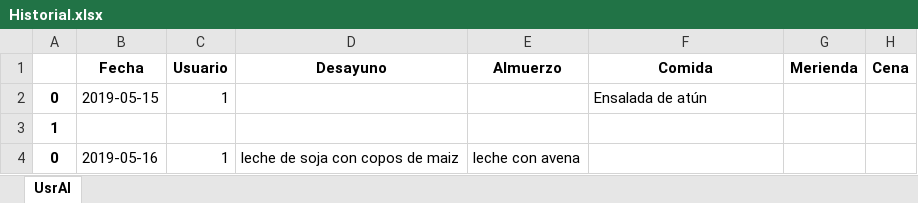
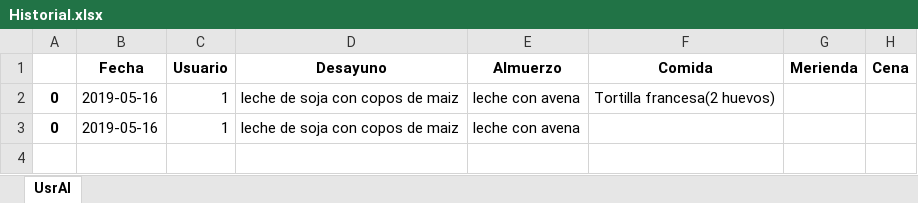
Before and after one commit to jct0024/HealthApp, an Excel workbook: Historial.xlsx, sheet UsrAl, drawn as a sheet; values as stored, in another font and other column widths than the file's, no borders; the diff names each change by its address in the sheet, - before the commit and + after, or states it on an @@ line.

Commit message:
Gráficas de historial
Metemos el historial y un inicio de las gráficas

```diff
--- a/Historial.xlsx (sheet UsrAl)
+++ b/Historial.xlsx (sheet UsrAl)
-B2 (Fecha): 2019-05-15
+B2 (Fecha): 2019-05-16
-D2 (Desayuno): (empty)
+D2 (Desayuno): leche de soja con copos de maiz
-E2 (Almuerzo): (empty)
+E2 (Almuerzo): leche con avena
-F2 (Comida): Ensalada de atún
+F2 (Comida): Tortilla francesa(2 huevos)
-row 3: 1
```
Also changed, not shown: 2 other files.
